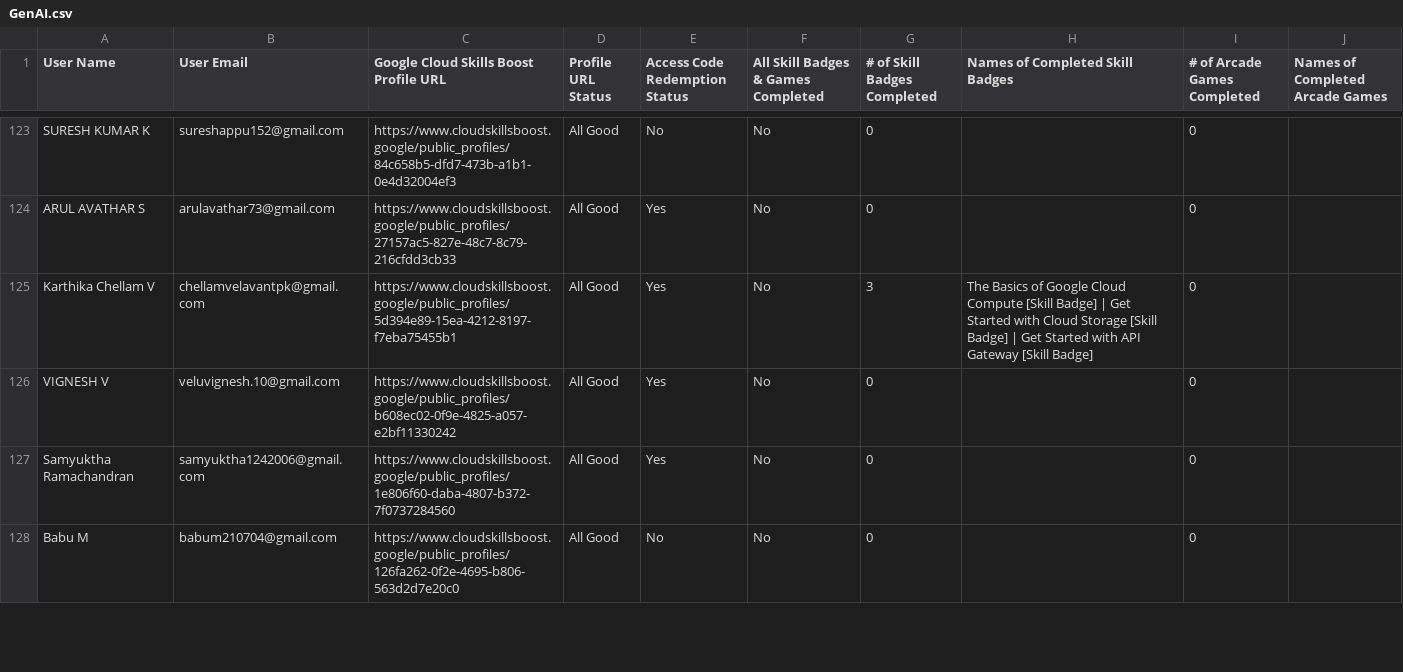
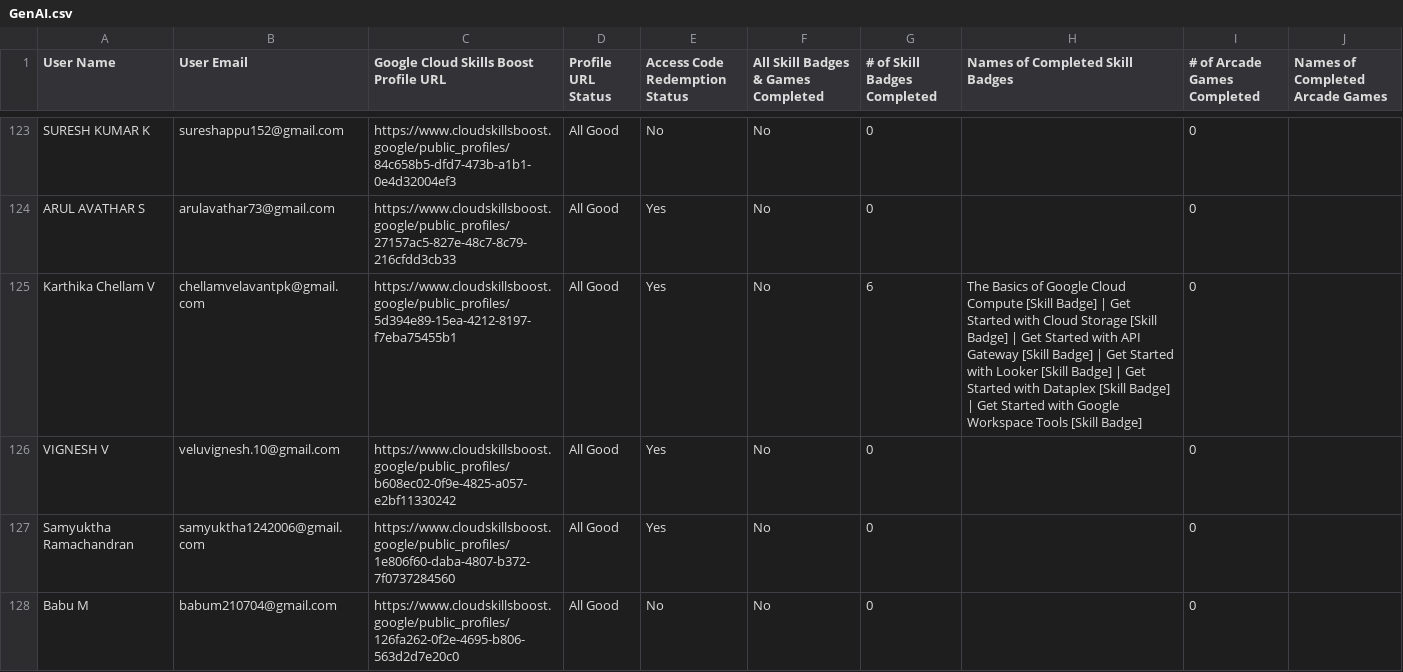
Before and after one commit to Thasneem-Fathima/Leaderboard_App, a CSV file: src/assets/GenAI.csv, drawn as a sheet; only a part is shown, gaps mark what is left out; the diff covers the shown part only.

```diff
--- a/src/assets/GenAI.csv
+++ b/src/assets/GenAI.csv
@@ -125 +125 @@ User Name,User Email,Google Cloud Skills Boost Profile URL,Profile URL Status,Ac
-"Karthika Chellam V","chellamvelavantpk@gmail.com","https://www.cloudskillsboost.google/public_profiles/5d394e89-15ea-4212-8197-f7eba75455b1","All Good","Yes","No",3,"The Basics of Google Cloud Compute [Skill Badge] | Get Started with Cloud Storage [Skill Badge] | Get Started with API Gateway [Skill Badge]",0,""
+Karthika Chellam V,chellamvelavantpk@gmail.com,https://www.cloudskillsboost.google/public_profiles/5d394e89-15ea-4212-8197-f7eba75455b1,All Good,Yes,No,6,The Basics of Google Cloud Compute [Skill Badge] | Get Started with Cloud Storage [Skill Badge] | Get Started with API Gateway [Skill Badge] | Get Started with Looker [Skill Badge] | Get Started with Dataplex [Skill Badge] | Get Started with Google Workspace Tools [Skill Badge],0,
```
Also changed, not shown: 121 edited cells elsewhere in this file, 2 other files.
